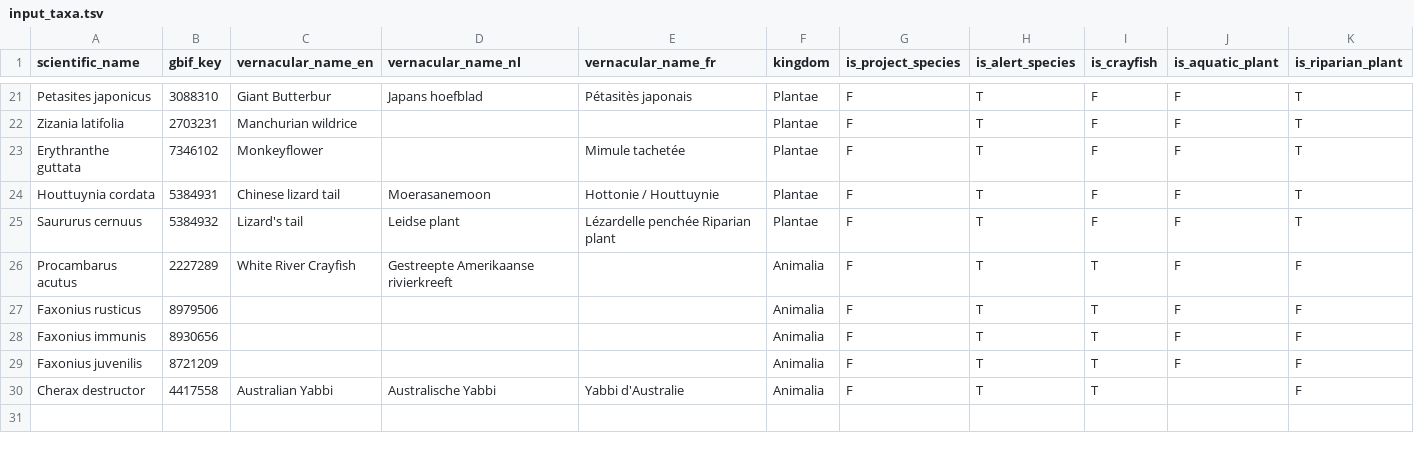
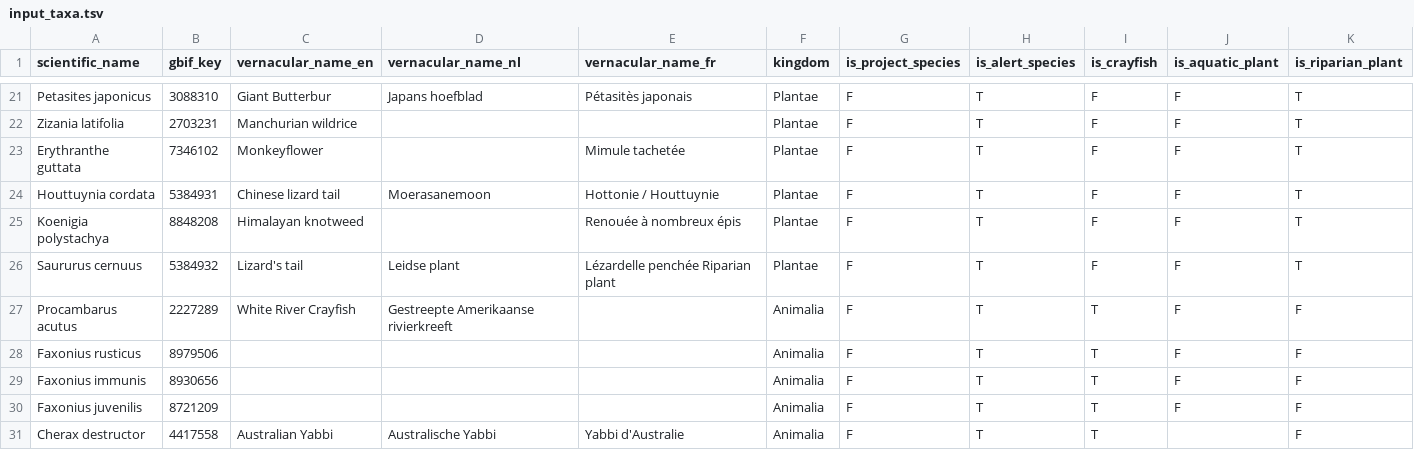
Before and after one commit to riparias/riparias-target-list, a TSV file: data/raw/input_taxa.tsv, drawn as a sheet; only a part is shown, gaps mark what is left out.

Commit message:
Add raw data

```diff
--- a/data/raw/input_taxa.tsv
+++ b/data/raw/input_taxa.tsv
@@ -24,2 +24,3 @@ Erythranthe guttata	7346102	Monkeyflower		Mimule tachetée	Plantae	F	T	F	F	T
 Houttuynia cordata	5384931	Chinese lizard tail	Moerasanemoon	Hottonie / Houttuynie	Plantae	F	T	F	F	T
+Koenigia polystachya	8848208	Himalayan knotweed		Renouée à nombreux épis	Plantae	F	T	F	F	T
 Saururus cernuus	5384932	Lizard's tail	Leidse plant	Lézardelle penchée Riparian plant	Plantae	F	T	F	F	T
```
